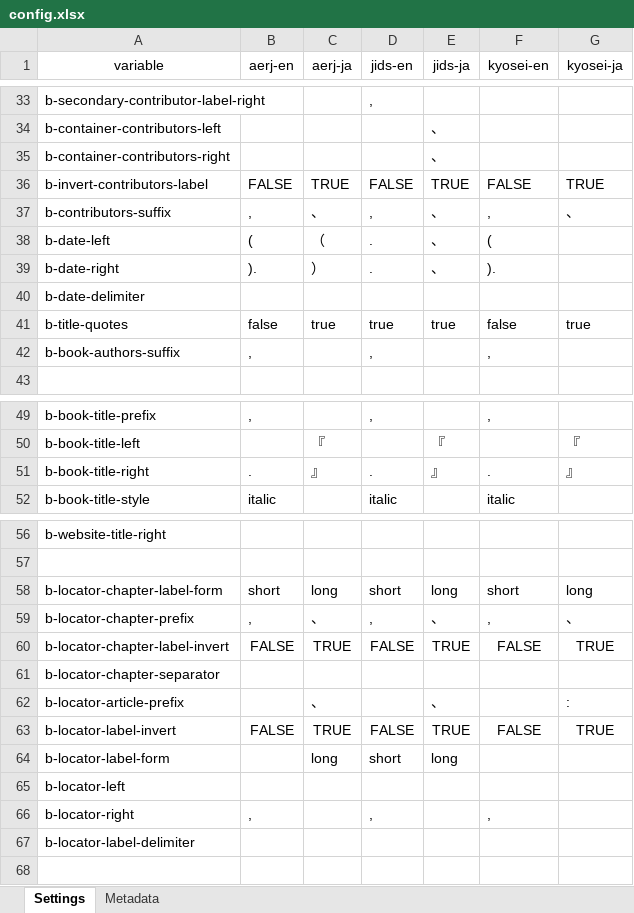
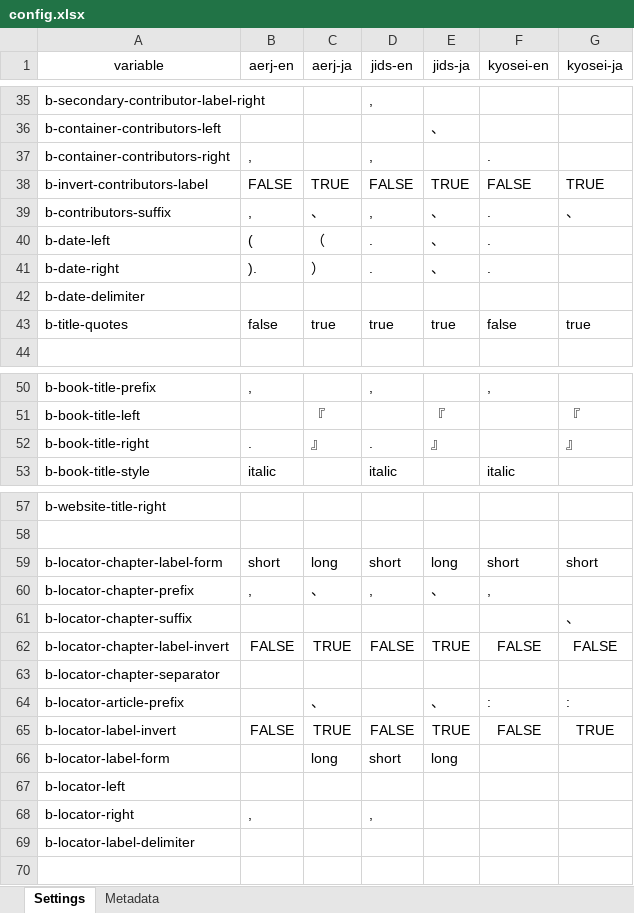
Before and after one commit to kenjimyzk/pycsl, an Excel workbook: input/config.xlsx, sheet Settings, drawn as a sheet; only a part is shown, gaps mark what is left out; values as stored, in another font and other column widths than the file's, no borders; conditional formats not drawn; removed rows and columns are numbered as before the commit, all else as after; the diff covers the shown part only; the diff names each change by its address in the sheet, - before the commit and + after, or states it on an @@ line.

```diff
--- a/input/config.xlsx (sheet Settings)
+++ b/input/config.xlsx (sheet Settings)
-B37 (aerj-en): (empty)
+B37 (aerj-en): ,
-D37 (jids-en): (empty)
+D37 (jids-en): ,
-E37 (jids-ja): 、
+E37 (jids-ja): (empty)
-F37 (kyosei-en): (empty)
+F37 (kyosei-en): .
-F39 (kyosei-en): ,
+F39 (kyosei-en): .
-F40 (kyosei-en): (
+F40 (kyosei-en): .
-F41 (kyosei-en): ).
+F41 (kyosei-en): .
-row 42: b-book-authors-suffix | , |  | , |  | ,
-F52 (kyosei-en): .
+F52 (kyosei-en): (empty)
-G59 (kyosei-ja): long
+G59 (kyosei-ja): short
-G60 (kyosei-ja): 、
+G60 (kyosei-ja): (empty)
+row 61: b-locator-chapter-suffix |  |  |  |  |  | 、
-G62 (kyosei-ja): TRUE
+G62 (kyosei-ja): FALSE
-F64 (kyosei-en): (empty)
+F64 (kyosei-en): :
-F68 (kyosei-en): ,
+F68 (kyosei-en): (empty)
```
Also changed, not shown: 15 added rows and 7 edited cells elsewhere in this sheet, 9 other files.
